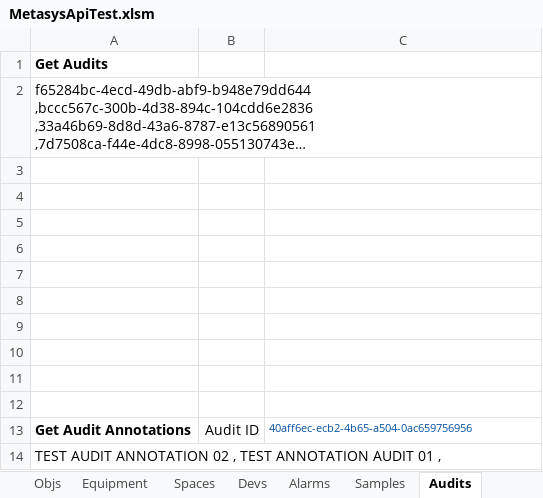
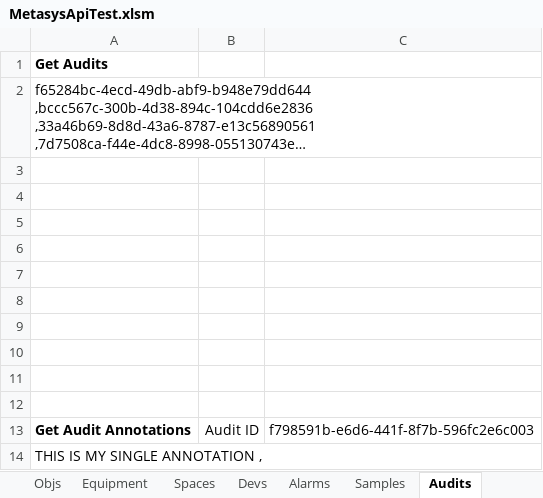
Before and after one commit to jci-metasys/basic-services-dotnet, an Excel workbook: MetasysServicesComExampleApp/MetasysApiTest.xlsm, sheet Audits, drawn as a sheet; long unchanged cells end in …; values as stored, in another font and other column widths than the file's, no borders; charts and pictures not drawn; the diff names each change by its address in the sheet, - before the commit and + after, or states it on an @@ line.

Commit message:
- made change in order to fix the method Audits.GetAnnotation - updated a few method names in MetasysApiTest.xlsm

```diff
--- a/MetasysServicesComExampleApp/MetasysApiTest.xlsm (sheet Audits)
+++ b/MetasysServicesComExampleApp/MetasysApiTest.xlsm (sheet Audits)
-C13: 40aff6ec-ecb2-4b65-a504-0ac659756956
+C13: f798591b-e6d6-441f-8f7b-596fc2e6c003
-C13 text colour: #0451A5
+C13 text colour: black, text size: larger
-A14: TEST AUDIT ANNOTATION 02 , TEST ANNOTATION AUDIT 01 ,
+A14: THIS IS MY SINGLE ANNOTATION ,
```
Also changed, not shown: sheet Alarms, 2 other files.
